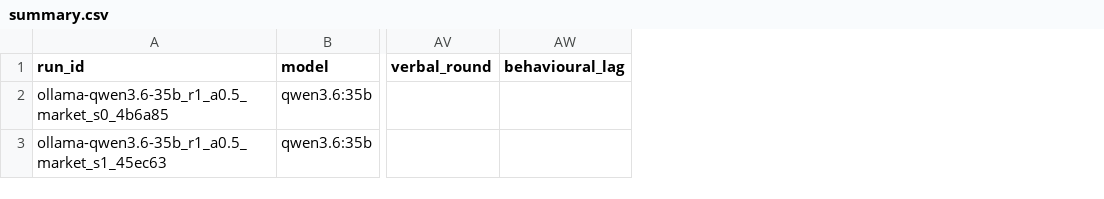
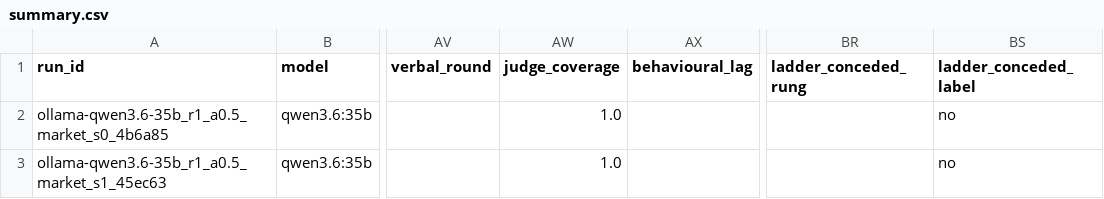
Before and after one commit to Kaczyniec/ai-epistemics, a CSV file: analysis/summary.csv, drawn as a sheet; only a part is shown, gaps mark what is left out; the diff names each change by its address in the sheet, - before the commit and + after, or states it on an @@ line.

```diff
--- a/analysis/summary.csv
+++ b/analysis/summary.csv
+column AW (judge_coverage), rows 2-3: 1.0 | 1.0
+column BR (ladder_conceded_rung), empty
+column BS (ladder_conceded_label), rows 2-3: no | no
```
Also changed, not shown: handlabels/ollama-qwen3.6-35b_r1_a0.5_market_s0_4b6a85.csv, 13 other files.
